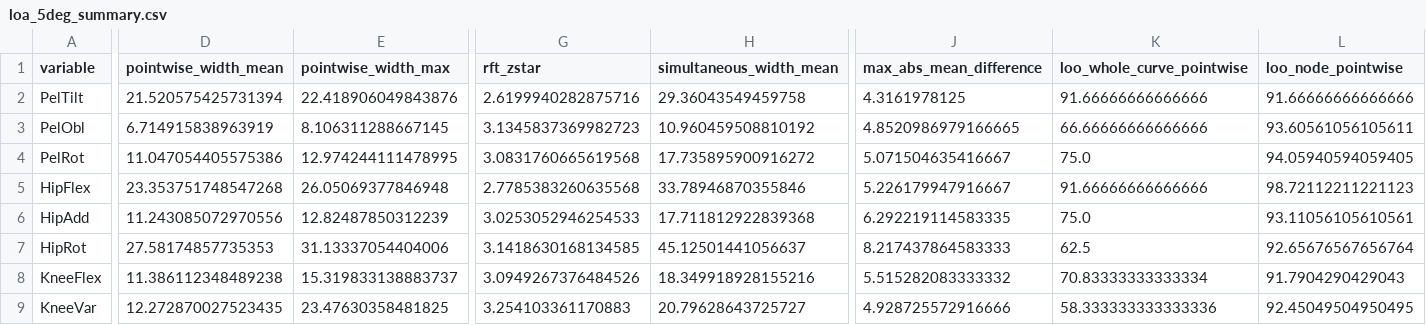
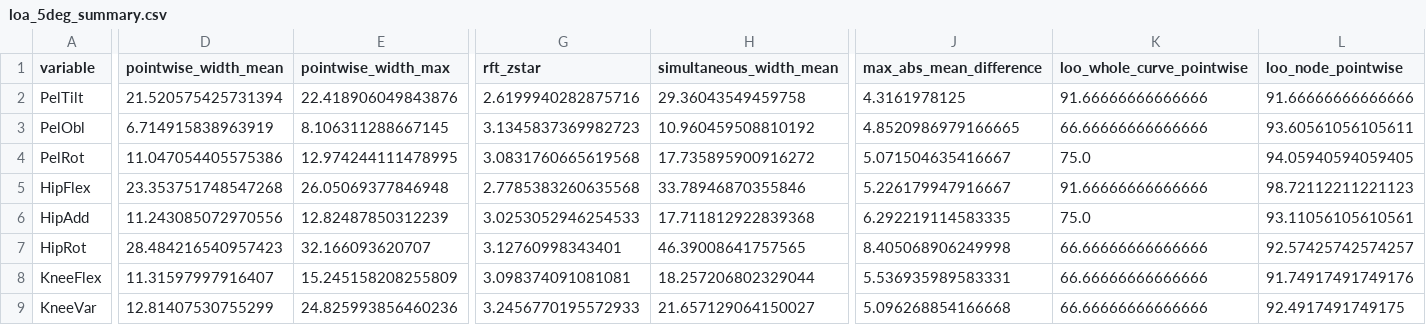
Before and after one commit to m-a-robinson/markerless-equivalence, a CSV file: python_analysis/results/loa_5deg_summary.csv, drawn as a sheet; only a part is shown, gaps mark what is left out; the diff covers the shown part only; the diff names each change by its address in the sheet, - before the commit and + after, or states it on an @@ line.

```diff
--- a/python_analysis/results/loa_5deg_summary.csv
+++ b/python_analysis/results/loa_5deg_summary.csv
-D7 (pointwise_width_mean): 27.58174857735353
+D7 (pointwise_width_mean): 28.484216540957423
-E7 (pointwise_width_max): 31.13337054404006
+E7 (pointwise_width_max): 32.166093620707
-G7 (rft_zstar): 3.1418630168134585
+G7 (rft_zstar): 3.12760998343401
-H7 (simultaneous_width_mean): 45.12501441056637
+H7 (simultaneous_width_mean): 46.39008641757565
-J7 (max_abs_mean_difference): 8.217437864583333
+J7 (max_abs_mean_difference): 8.405068906249998
-K7 (loo_whole_curve_pointwise): 62.5
+K7 (loo_whole_curve_pointwise): 66.66666666666666
-L7 (loo_node_pointwise): 92.65676567656764
+L7 (loo_node_pointwise): 92.57425742574257
-D8 (pointwise_width_mean): 11.386112348489238
+D8 (pointwise_width_mean): 11.31597997916407
-E8 (pointwise_width_max): 15.319833138883737
+E8 (pointwise_width_max): 15.245158208255809
-G8 (rft_zstar): 3.0949267376484526
+G8 (rft_zstar): 3.098374091081081
-H8 (simultaneous_width_mean): 18.349918928155216
+H8 (simultaneous_width_mean): 18.257206802329044
-J8 (max_abs_mean_difference): 5.515282083333332
+J8 (max_abs_mean_difference): 5.536935989583331
-K8 (loo_whole_curve_pointwise): 70.83333333333334
+K8 (loo_whole_curve_pointwise): 66.66666666666666
-L8 (loo_node_pointwise): 91.7904290429043
+L8 (loo_node_pointwise): 91.74917491749176
-D9 (pointwise_width_mean): 12.272870027523435
+D9 (pointwise_width_mean): 12.81407530755299
-E9 (pointwise_width_max): 23.47630358481825
+E9 (pointwise_width_max): 24.825993856460236
-G9 (rft_zstar): 3.254103361170883
+G9 (rft_zstar): 3.2456770195572933
-H9 (simultaneous_width_mean): 20.79628643725727
+H9 (simultaneous_width_mean): 21.657129064150027
-J9 (max_abs_mean_difference): 4.928725572916666
+J9 (max_abs_mean_difference): 5.096268854166668
-K9 (loo_whole_curve_pointwise): 58.333333333333336
+K9 (loo_whole_curve_pointwise): 66.66666666666666
-L9 (loo_node_pointwise): 92.45049504950495
+L9 (loo_node_pointwise): 92.4917491749175
```
Also changed, not shown: 40 edited cells elsewhere in this file, python_analysis/results/equivalence_5deg_summary.csv, 13 other files.
